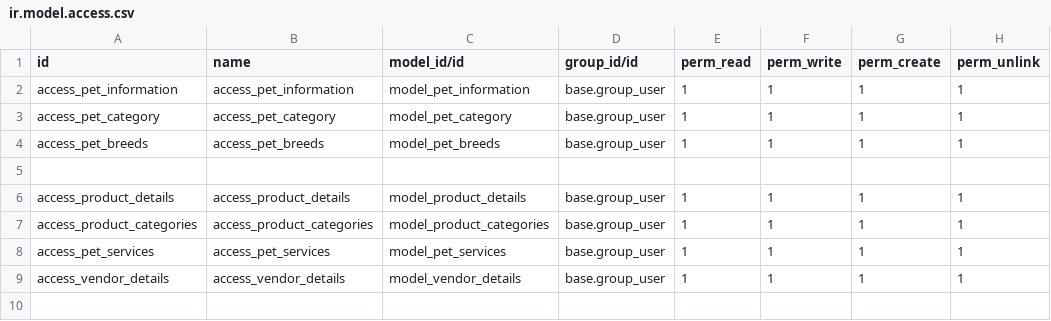
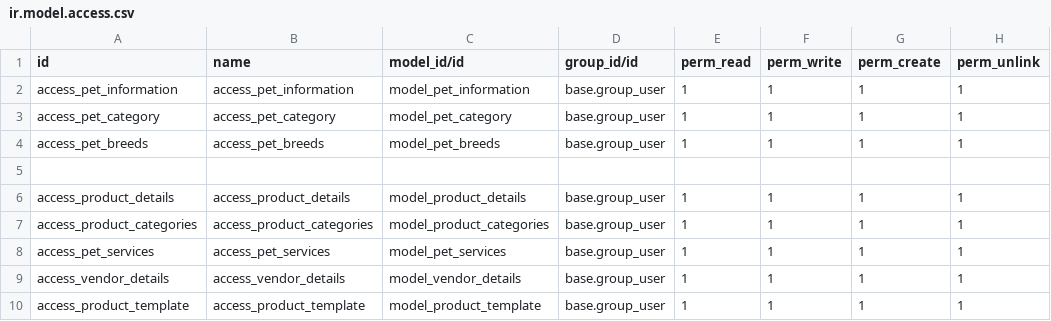
Before and after one commit to khva-odoo/PawZone_practice_module, a CSV file: PawZone/security/ir.model.access.csv, drawn as a sheet; the diff names each change by its address in the sheet, - before the commit and + after, or states it on an @@ line.

```diff
--- a/PawZone/security/ir.model.access.csv
+++ b/PawZone/security/ir.model.access.csv
+row 10: access_product_template | access_product_template | model_product_template | base.group_user | 1 | 1 | 1 | 1
```
Also changed, not shown: 9 other files.
